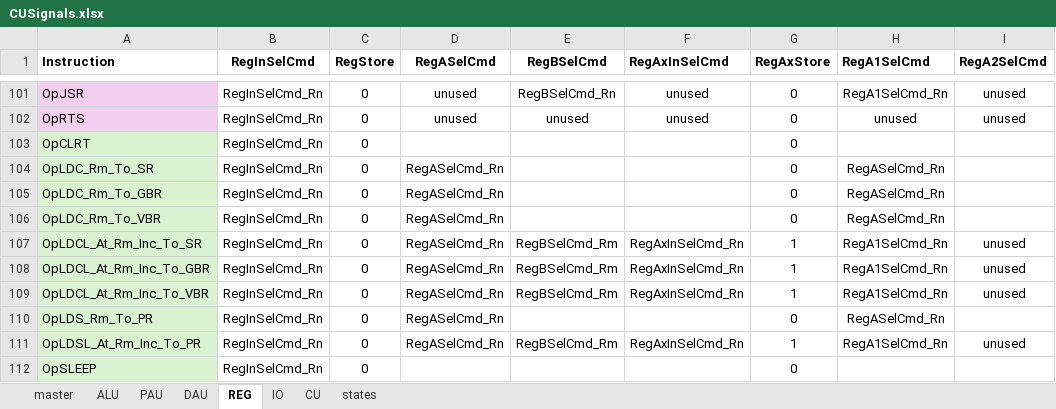
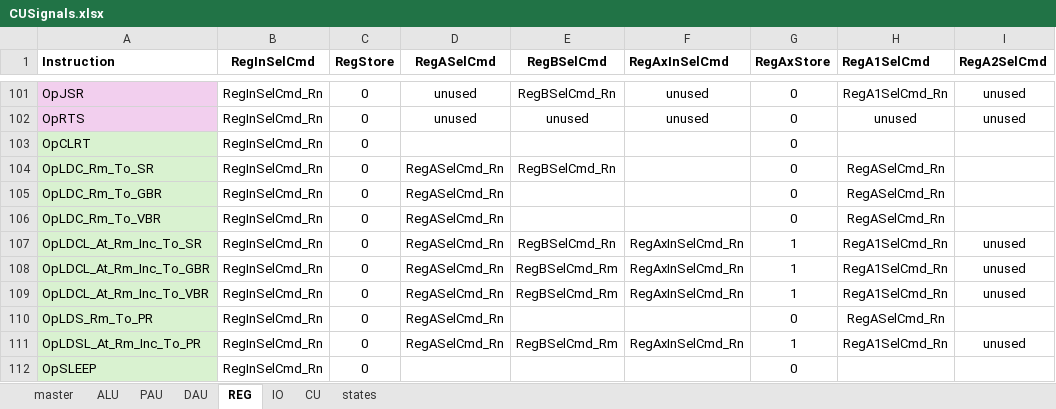
Before and after one commit to garrettknuf/EE188, an Excel workbook: HW2/autogen/CUSignals.xlsx, sheet REG, drawn as a sheet; only a part is shown, gaps mark what is left out; values as stored, in another font and other column widths than the file's, no borders; table styles not drawn; the diff names each change by its address in the sheet, - before the commit and + after, or states it on an @@ line.

```diff
--- a/HW2/autogen/CUSignals.xlsx (sheet REG)
+++ b/HW2/autogen/CUSignals.xlsx (sheet REG)
-E104 (RegBSelCmd): (empty)
+E104 (RegBSelCmd): RegBSelCmd_Rn
-E107 (RegBSelCmd): RegBSelCmd_Rm
+E107 (RegBSelCmd): RegBSelCmd_Rn
```
Also changed, not shown: sheet master, sheet PAU, 6 other files.
